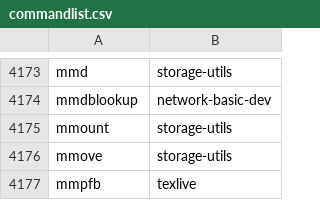
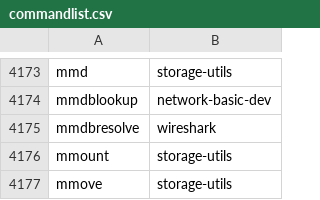
Before and after one commit to clearlinux-pkgs/cnf, a CSV file: commandlist.csv, drawn as a sheet; only a part is shown, gaps mark what is left out; the shorter side is filled out with more unchanged rows.

Commit message:
update command list for 37390

```diff
--- a/commandlist.csv
+++ b/commandlist.csv
@@ -4174,2 +4174,3 @@ mmd	storage-utils
 mmdblookup	network-basic-dev
+mmdbresolve	wireshark
 mmount	storage-utils
```
Also changed, not shown: 2 other files.
